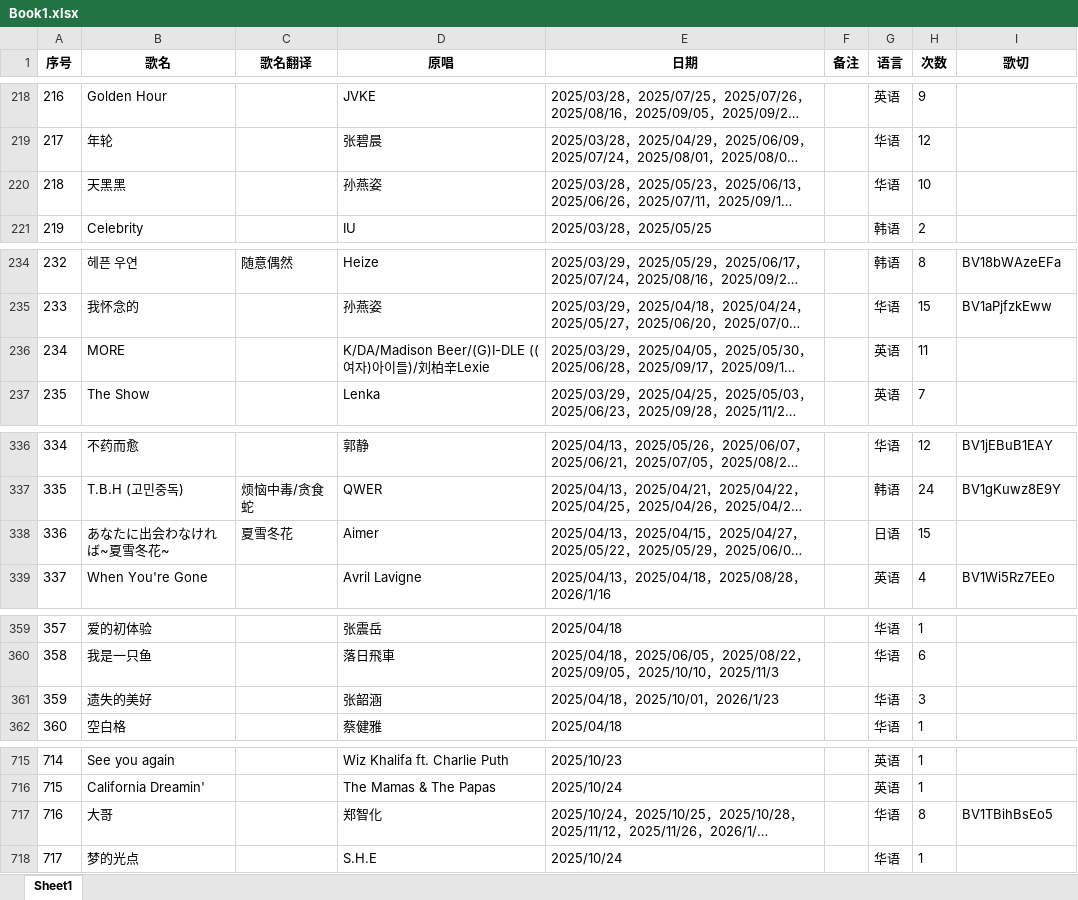
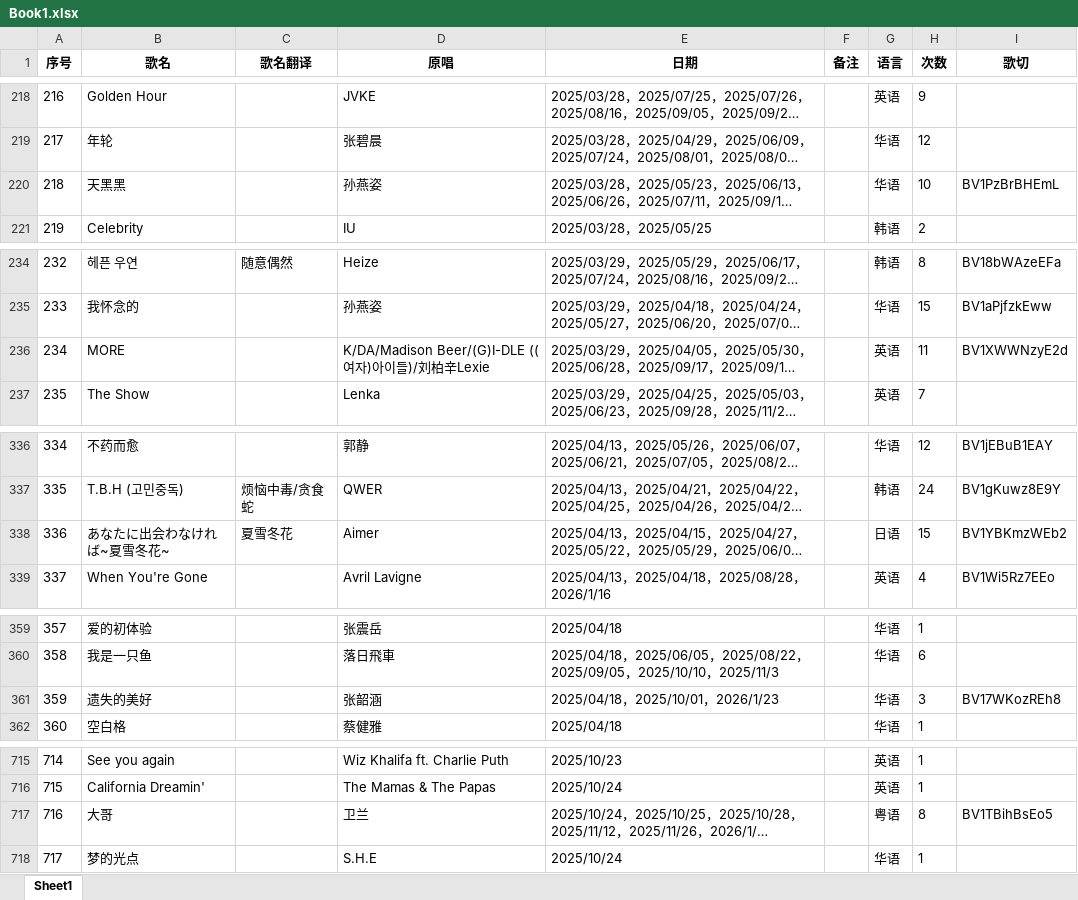
Before and after one commit to mit3urifans/mit3uri-song-list, an Excel workbook: scripts/Book1.xlsx, sheet Sheet1, drawn as a sheet; only a part is shown, gaps mark what is left out; long unchanged cells end in …; values as stored, in another font and other column widths than the file's, no borders; the diff covers the shown part only; the diff names each change by its address in the sheet, - before the commit and + after, or states it on an @@ line.

```diff
--- a/scripts/Book1.xlsx (sheet Sheet1)
+++ b/scripts/Book1.xlsx (sheet Sheet1)
-I220 (歌切): (empty)
+I220 (歌切): BV1PzBrBHEmL
-I236 (歌切): (empty)
+I236 (歌切): BV1XWWNzyE2d
-I338 (歌切): (empty)
+I338 (歌切): BV1YBKmzWEb2
-I361 (歌切): (empty)
+I361 (歌切): BV17WKozREh8
-D717 (原唱): 郑智化
+D717 (原唱): 卫兰
-G717 (语言): 华语
+G717 (语言): 粤语
```
Also changed, not shown: 17 edited cells elsewhere in this sheet, 1 other file.
